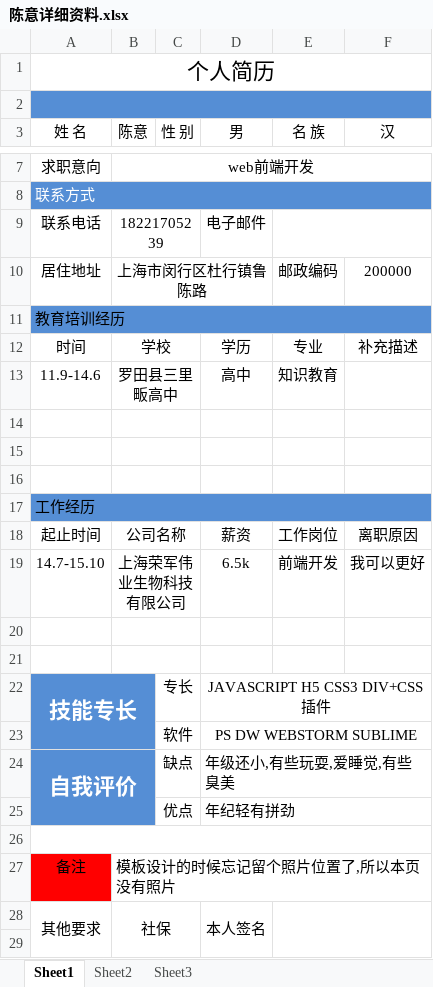
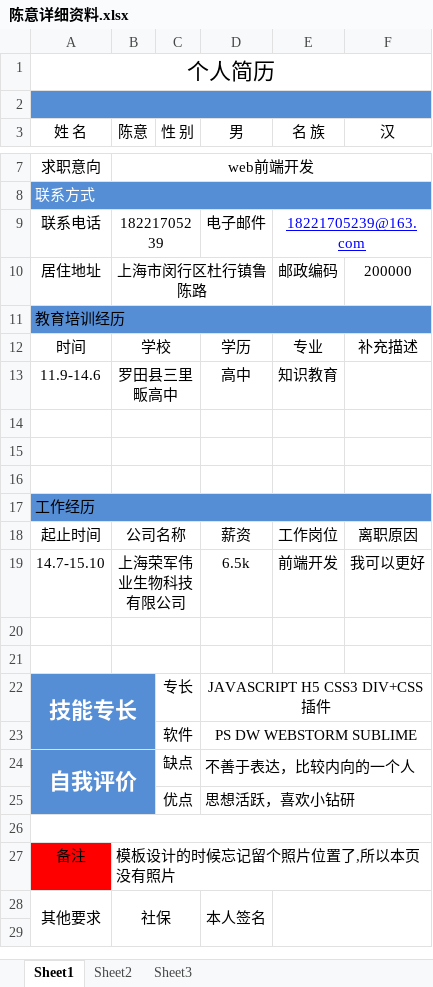
Before and after one commit to chen-y/chen-y.github.com, an Excel workbook: table/陈意详细资料.xlsx, sheet Sheet1, drawn as a sheet; only a part is shown, gaps mark what is left out; values as stored, in another font and other column widths than the file's, no borders; charts and pictures not drawn; the diff names each change by its address in the sheet, - before the commit and + after, or states it on an @@ line.

Commit message:
change mydata

```diff
--- a/table/陈意详细资料.xlsx (sheet Sheet1)
+++ b/table/陈意详细资料.xlsx (sheet Sheet1)
-E9 (名 族): (empty)
+E9 (名 族): 18221705239@163.com
-D24 (男): 年级还小,有些玩耍,爱睡觉,有些臭美
+D24 (男): 不善于表达，比较内向的一个人
-D25 (男): 年纪轻有拼劲
+D25 (男): 思想活跃，喜欢小钻研
```
